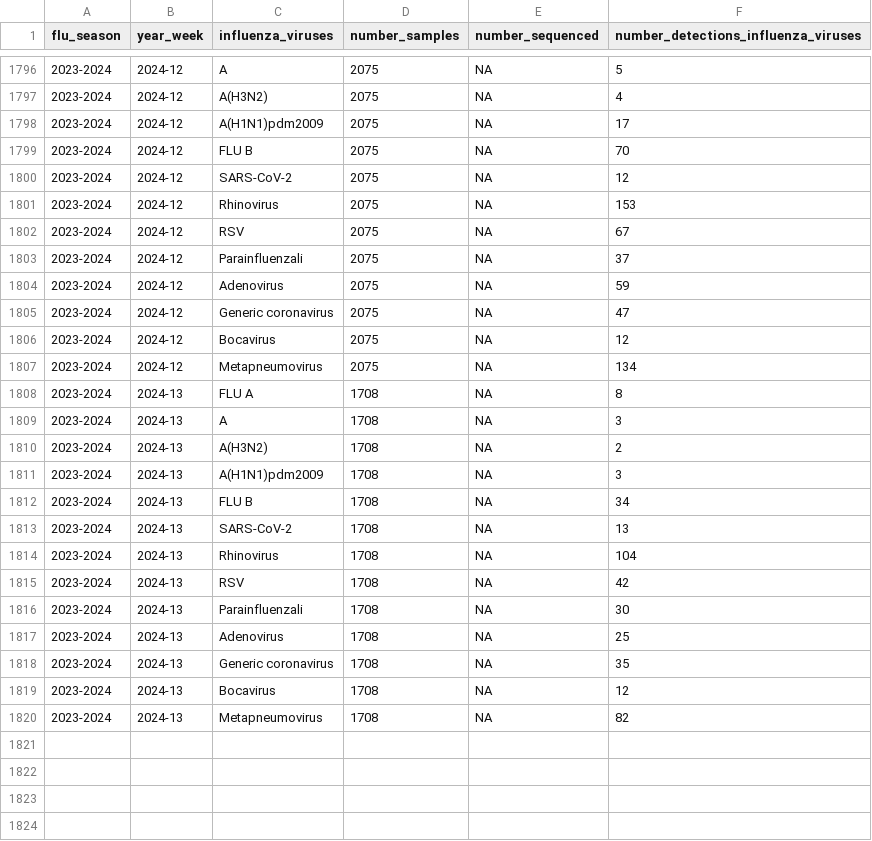
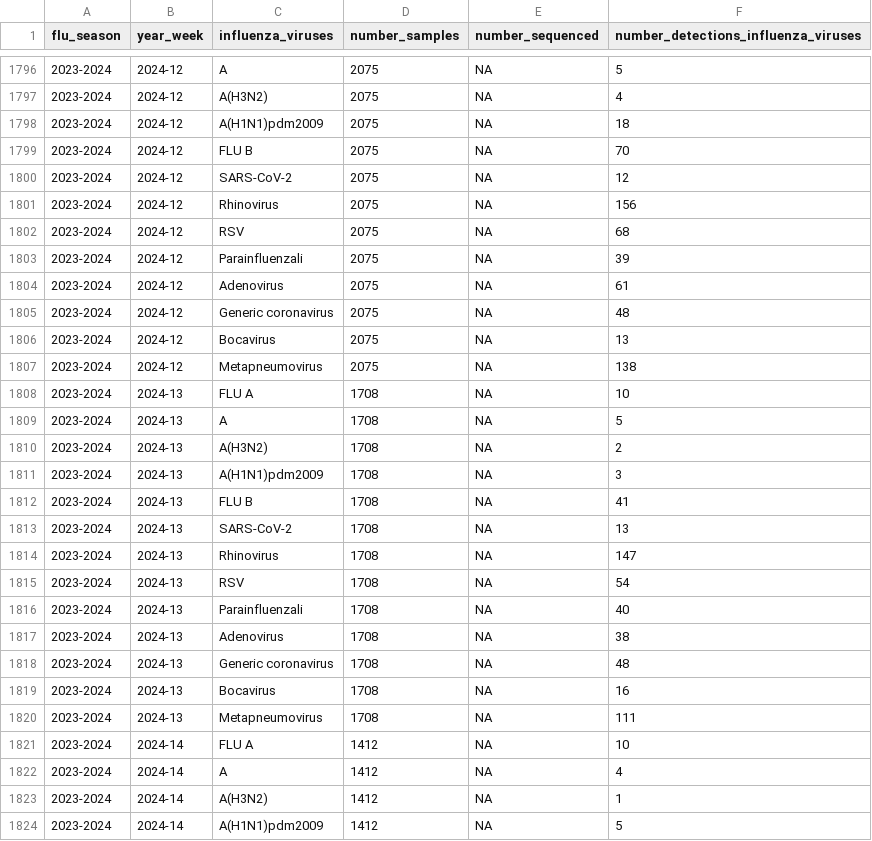
Before and after one commit to fbranda/influnet, a CSV file: data-aggregated/virological_data/national_typing_subtyping_influenza_viruses.csv, drawn as a sheet; only a part is shown, gaps mark what is left out; the diff covers the shown part only.

```diff
--- a/data-aggregated/virological_data/national_typing_subtyping_influenza_viruses.csv
+++ b/data-aggregated/virological_data/national_typing_subtyping_influenza_viruses.csv
@@ -1797,24 +1797,28 @@
 "2023-2024","2024-12","A(H3N2)",2075,NA,4
-"2023-2024","2024-12","A(H1N1)pdm2009",2075,NA,17
+"2023-2024","2024-12","A(H1N1)pdm2009",2075,NA,18
 "2023-2024","2024-12","FLU B",2075,NA,70
 "2023-2024","2024-12","SARS-CoV-2",2075,NA,12
-"2023-2024","2024-12","Rhinovirus",2075,NA,153
-"2023-2024","2024-12","RSV",2075,NA,67
-"2023-2024","2024-12","Parainfluenzali",2075,NA,37
-"2023-2024","2024-12","Adenovirus",2075,NA,59
-"2023-2024","2024-12","Generic coronavirus",2075,NA,47
-"2023-2024","2024-12","Bocavirus",2075,NA,12
-"2023-2024","2024-12","Metapneumovirus",2075,NA,134
-"2023-2024","2024-13","FLU A",1708,NA,8
-"2023-2024","2024-13","A",1708,NA,3
+"2023-2024","2024-12","Rhinovirus",2075,NA,156
+"2023-2024","2024-12","RSV",2075,NA,68
+"2023-2024","2024-12","Parainfluenzali",2075,NA,39
+"2023-2024","2024-12","Adenovirus",2075,NA,61
+"2023-2024","2024-12","Generic coronavirus",2075,NA,48
+"2023-2024","2024-12","Bocavirus",2075,NA,13
+"2023-2024","2024-12","Metapneumovirus",2075,NA,138
+"2023-2024","2024-13","FLU A",1708,NA,10
+"2023-2024","2024-13","A",1708,NA,5
 "2023-2024","2024-13","A(H3N2)",1708,NA,2
 "2023-2024","2024-13","A(H1N1)pdm2009",1708,NA,3
-"2023-2024","2024-13","FLU B",1708,NA,34
+"2023-2024","2024-13","FLU B",1708,NA,41
 "2023-2024","2024-13","SARS-CoV-2",1708,NA,13
-"2023-2024","2024-13","Rhinovirus",1708,NA,104
-"2023-2024","2024-13","RSV",1708,NA,42
-"2023-2024","2024-13","Parainfluenzali",1708,NA,30
-"2023-2024","2024-13","Adenovirus",1708,NA,25
-"2023-2024","2024-13","Generic coronavirus",1708,NA,35
-"2023-2024","2024-13","Bocavirus",1708,NA,12
-"2023-2024","2024-13","Metapneumovirus",1708,NA,82
+"2023-2024","2024-13","Rhinovirus",1708,NA,147
+"2023-2024","2024-13","RSV",1708,NA,54
+"2023-2024","2024-13","Parainfluenzali",1708,NA,40
+"2023-2024","2024-13","Adenovirus",1708,NA,38
+"2023-2024","2024-13","Generic coronavirus",1708,NA,48
+"2023-2024","2024-13","Bocavirus",1708,NA,16
+"2023-2024","2024-13","Metapneumovirus",1708,NA,111
+"2023-2024","2024-14","FLU A",1412,NA,10
+"2023-2024","2024-14","A",1412,NA,4
+"2023-2024","2024-14","A(H3N2)",1412,NA,1
+"2023-2024","2024-14","A(H1N1)pdm2009",1412,NA,5
```
Also changed, not shown: 9 added rows and 33 edited cells elsewhere in this file.
